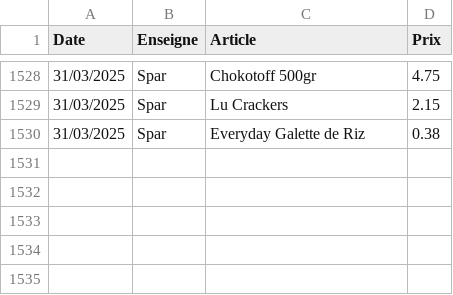
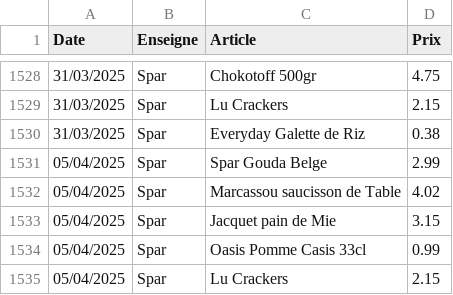
Before and after one commit to TuxStory/ComPrix, a CSV file: ArticlesData.csv, drawn as a sheet; only a part is shown, gaps mark what is left out; the diff names each change by its address in the sheet, - before the commit and + after, or states it on an @@ line.

Commit message:
Database Update

```diff
--- a/ArticlesData.csv
+++ b/ArticlesData.csv
+row 1531: 05/04/2025 | Spar | Spar Gouda Belge | 2.99
+row 1532: 05/04/2025 | Spar | Marcassou saucisson de Table | 4.02
+row 1533: 05/04/2025 | Spar | Jacquet pain de Mie | 3.15
+row 1534: 05/04/2025 | Spar | Oasis Pomme Casis 33cl | 0.99
+row 1535: 05/04/2025 | Spar | Lu Crackers | 2.15
```
